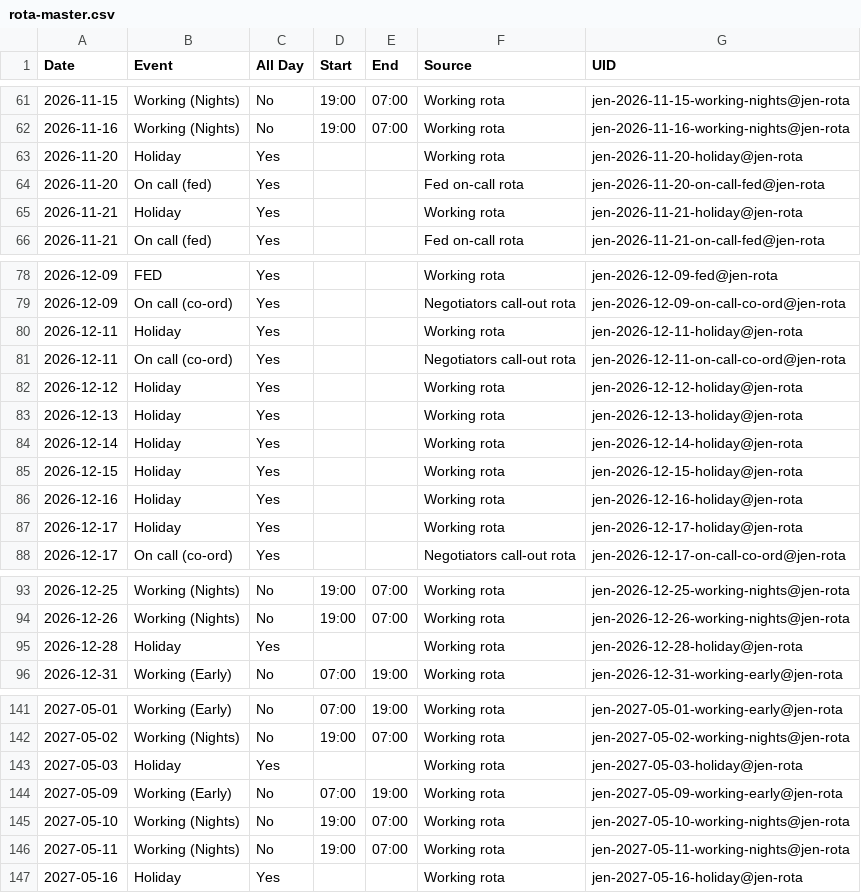
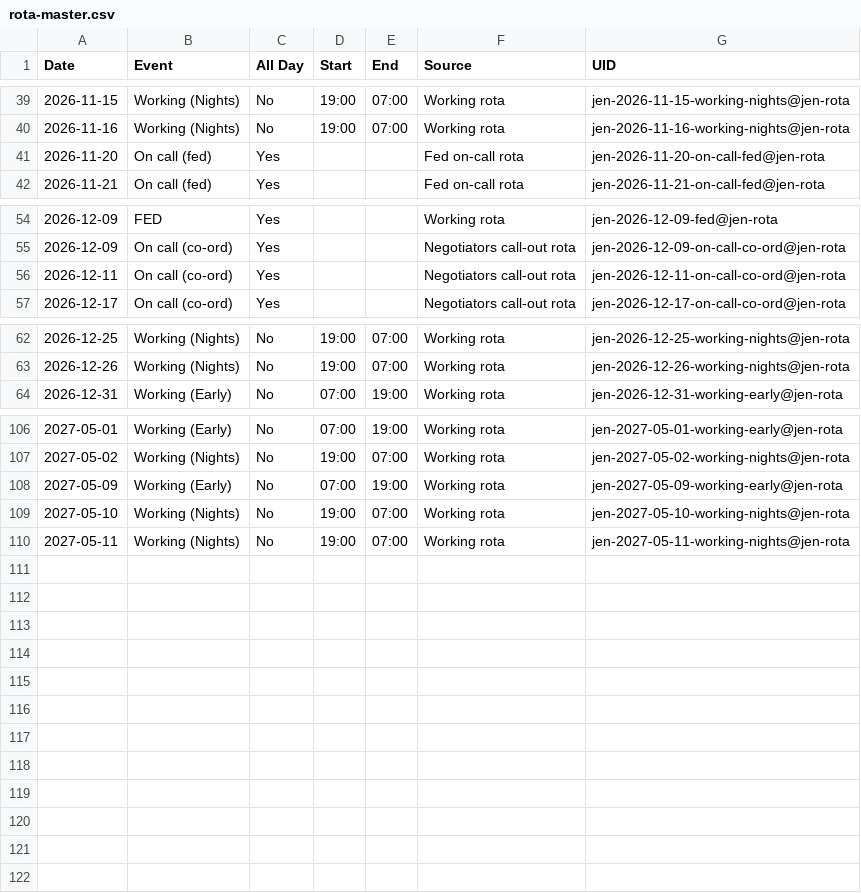
Before and after one commit to MattKB82/rota, a CSV file: rota-master.csv, drawn as a sheet; only a part is shown, gaps mark what is left out; the diff covers the shown part only.

```diff
--- a/rota-master.csv
+++ b/rota-master.csv
@@ -62,5 +40,3 @@
 2026-11-16,Working (Nights),No,19:00,07:00,Working rota,jen-2026-11-16-working-nights@jen-rota
-2026-11-20,Holiday,Yes,,,Working rota,jen-2026-11-20-holiday@jen-rota
 2026-11-20,On call (fed),Yes,,,Fed on-call rota,jen-2026-11-20-on-call-fed@jen-rota
-2026-11-21,Holiday,Yes,,,Working rota,jen-2026-11-21-holiday@jen-rota
 2026-11-21,On call (fed),Yes,,,Fed on-call rota,jen-2026-11-21-on-call-fed@jen-rota
@@ -79,10 +55,3 @@
 2026-12-09,On call (co-ord),Yes,,,Negotiators call-out rota,jen-2026-12-09-on-call-co-ord@jen-rota
-2026-12-11,Holiday,Yes,,,Working rota,jen-2026-12-11-holiday@jen-rota
 2026-12-11,On call (co-ord),Yes,,,Negotiators call-out rota,jen-2026-12-11-on-call-co-ord@jen-rota
-2026-12-12,Holiday,Yes,,,Working rota,jen-2026-12-12-holiday@jen-rota
-2026-12-13,Holiday,Yes,,,Working rota,jen-2026-12-13-holiday@jen-rota
-2026-12-14,Holiday,Yes,,,Working rota,jen-2026-12-14-holiday@jen-rota
-2026-12-15,Holiday,Yes,,,Working rota,jen-2026-12-15-holiday@jen-rota
-2026-12-16,Holiday,Yes,,,Working rota,jen-2026-12-16-holiday@jen-rota
-2026-12-17,Holiday,Yes,,,Working rota,jen-2026-12-17-holiday@jen-rota
 2026-12-17,On call (co-ord),Yes,,,Negotiators call-out rota,jen-2026-12-17-on-call-co-ord@jen-rota
@@ -94,3 +63,2 @@
 2026-12-26,Working (Nights),No,19:00,07:00,Working rota,jen-2026-12-26-working-nights@jen-rota
-2026-12-28,Holiday,Yes,,,Working rota,jen-2026-12-28-holiday@jen-rota
 2026-12-31,Working (Early),No,07:00,19:00,Working rota,jen-2026-12-31-working-early@jen-rota
@@ -142,3 +107,2 @@
 2027-05-02,Working (Nights),No,19:00,07:00,Working rota,jen-2027-05-02-working-nights@jen-rota
-2027-05-03,Holiday,Yes,,,Working rota,jen-2027-05-03-holiday@jen-rota
 2027-05-09,Working (Early),No,07:00,19:00,Working rota,jen-2027-05-09-working-early@jen-rota
@@ -146,2 +110 @@
 2027-05-11,Working (Nights),No,19:00,07:00,Working rota,jen-2027-05-11-working-nights@jen-rota
-2027-05-16,Holiday,Yes,,,Working rota,jen-2027-05-16-holiday@jen-rota
```
Also changed, not shown: 25 removed rows elsewhere in this file, 1 other file.
